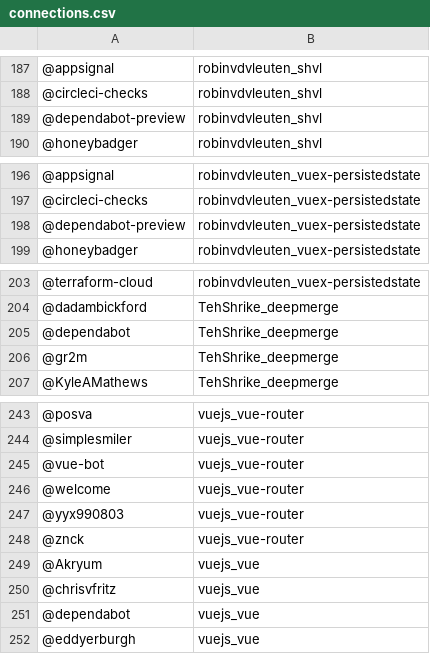
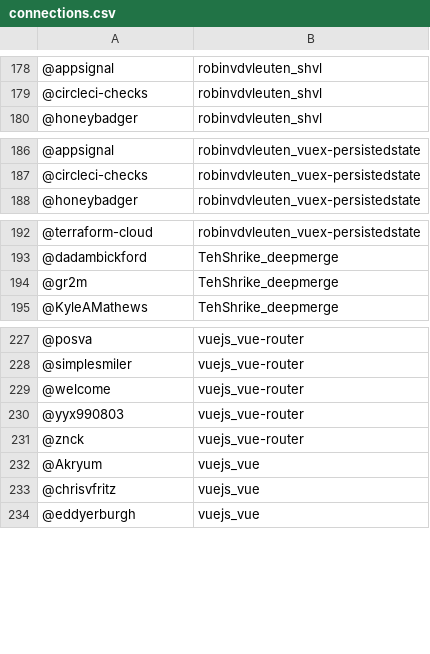
Before and after one commit to pacpix/CPTS_591_Network_Science, a CSV file: Final_Project/connections.csv, drawn as a sheet; only a part is shown, gaps mark what is left out; the diff covers the shown part only; the diff names each change by its address in the sheet, - before the commit and + after, or states it on an @@ line.

```diff
--- a/Final_Project/connections.csv
+++ b/Final_Project/connections.csv
-row 189: @dependabot-preview | robinvdvleuten_shvl
-row 198: @dependabot-preview | robinvdvleuten_vuex-persistedstate
-row 205: @dependabot | TehShrike_deepmerge
-row 245: @vue-bot | vuejs_vue-router
-row 251: @dependabot | vuejs_vue
```
Also changed, not shown: 19 removed rows elsewhere in this file, 3 other files.
